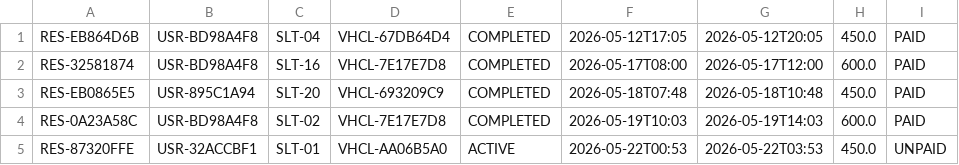
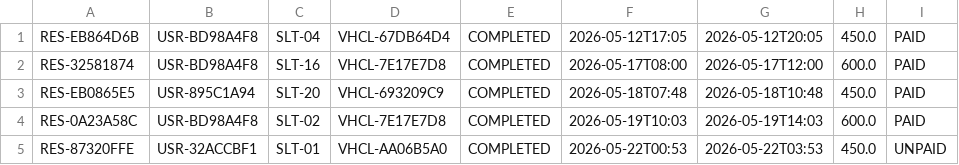
Before and after one commit to Academic-Projects-SLIIT/ParkNow-Vehicle-parking-management-system, a CSV file: src/main/resources/data/reservations.csv, drawn as a sheet.

```diff
--- a/src/main/resources/data/reservations.csv
+++ b/src/main/resources/data/reservations.csv
@@ -4,2 +4,2 @@ RES-EB0865E5,USR-895C1A94,SLT-20,VHCL-693209C9,COMPLETED,2026-05-18T07:48,2026-0
 RES-0A23A58C,USR-BD98A4F8,SLT-02,VHCL-7E17E7D8,COMPLETED,2026-05-19T10:03,2026-05-19T14:03,600.0,PAID
-RES-87320FFE,USR-32ACCBF1,SLT-01,VHCL-AA06B5A0,ACTIVE,2026-05-22T00:53,2026-05-22T03:53,450.0,UNPAID
+RES-87320FFE,USR-32ACCBF1,SLT-01,VHCL-AA06B5A0,COMPLETED,2026-05-22T00:53,2026-05-22T03:53,450.0,UNPAID
```
Also changed, not shown: src/main/resources/data/feedbacks.csv, src/main/resources/data/slots.csv, 2 other files.
